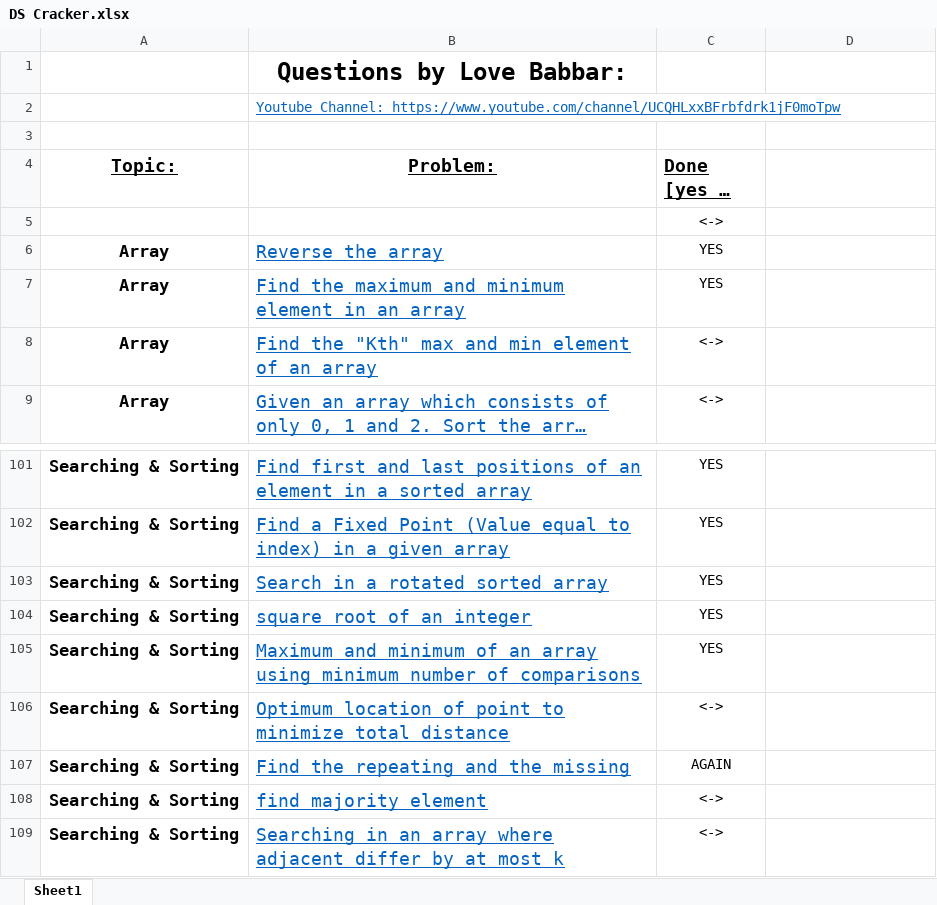
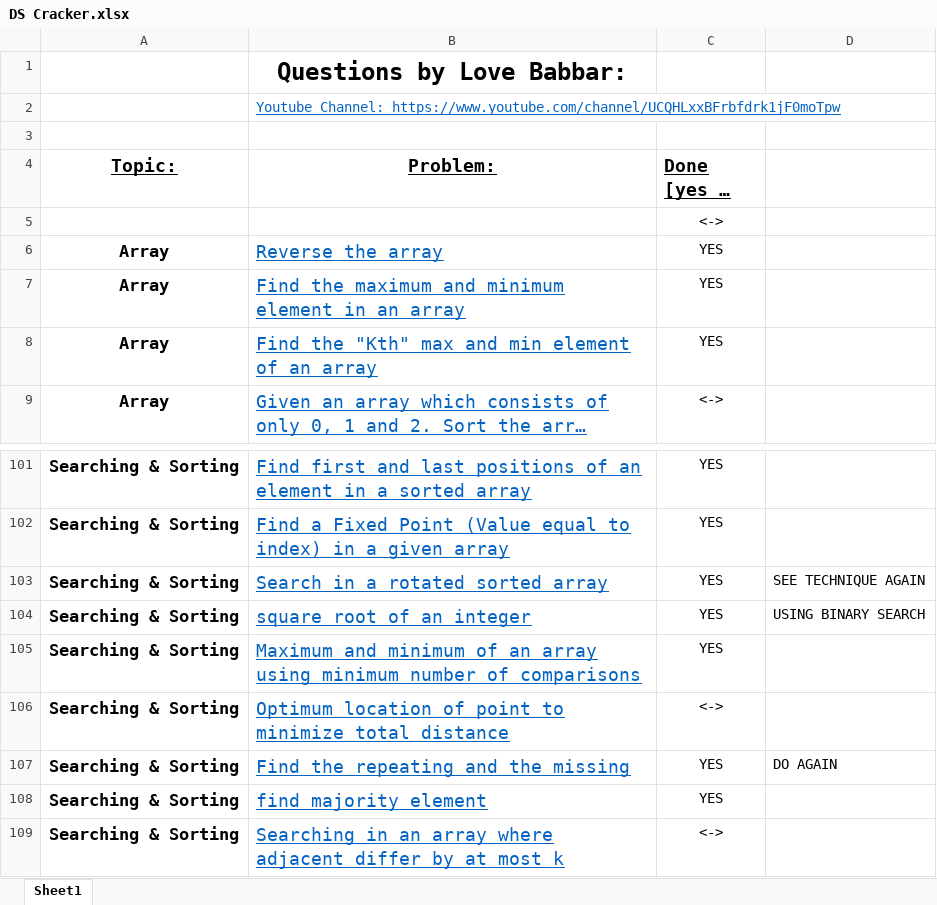
Before and after one commit to kshitij7890/DSA-Practice-Questions, an Excel workbook: DS Cracker.xlsx, sheet Sheet1, drawn as a sheet; only a part is shown, gaps mark what is left out; long unchanged cells end in …; values as stored, in another font and other column widths than the file's, no borders; the diff names each change by its address in the sheet, - before the commit and + after, or states it on an @@ line.

Commit message:
excel sheet commit

```diff
--- a/DS Cracker.xlsx (sheet Sheet1)
+++ b/DS Cracker.xlsx (sheet Sheet1)
-C8 (Done [yes or no]): <->
+C8 (Done [yes or no]): YES
-D103: (empty)
+D103: SEE TECHNIQUE AGAIN
-D104: (empty)
+D104: USING BINARY SEARCH
-C107 (Done [yes or no]): AGAIN
+C107 (Done [yes or no]): YES
-D107: (empty)
+D107: DO AGAIN
-C108 (Done [yes or no]): <->
+C108 (Done [yes or no]): YES
```
